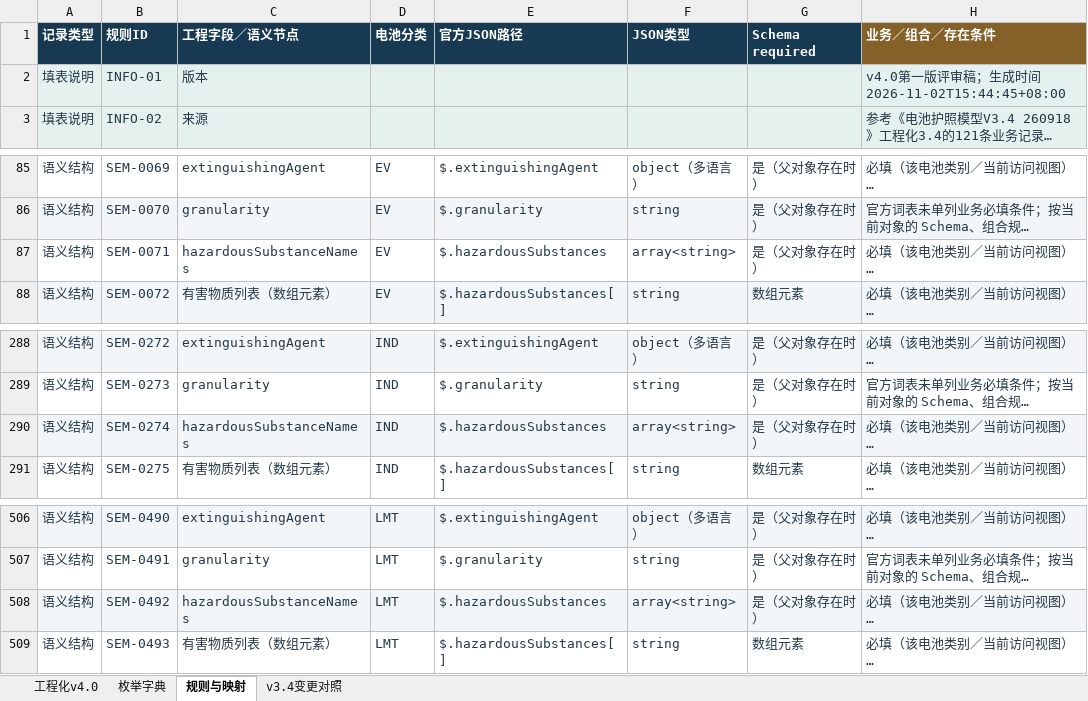
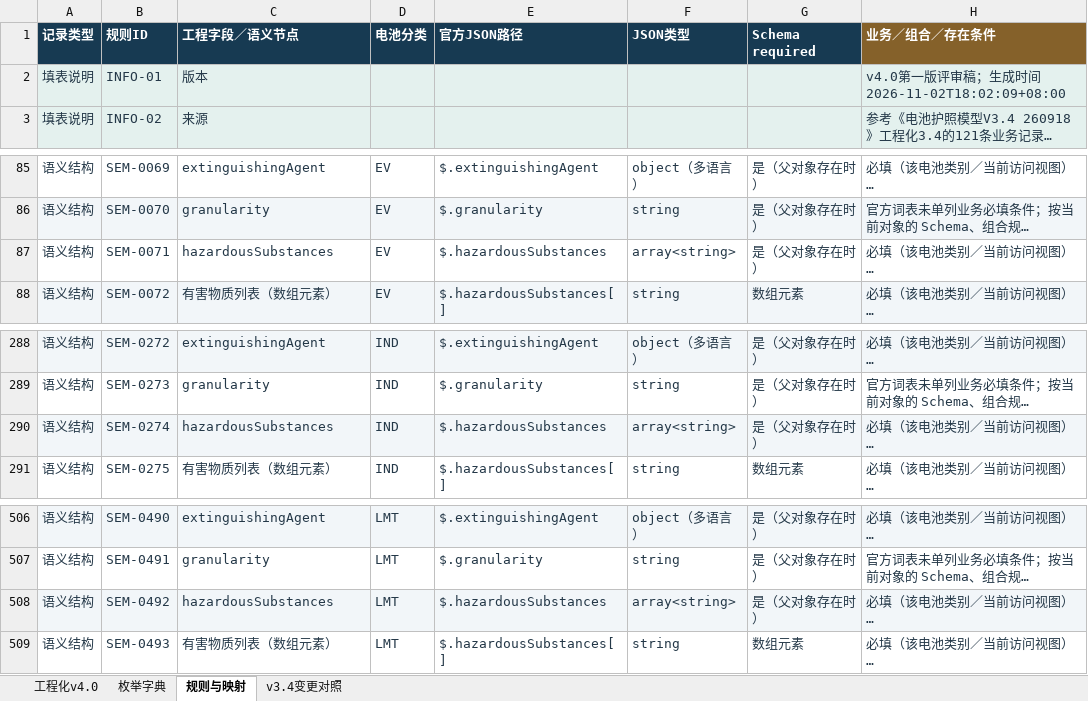
Before and after one commit to ningmengchang/zhucezhongxin, an Excel workbook: outputs/eu-dpp-registry-20261030/12_工程化字段表v4.0/电池护照_工程化字段表_v4.0_评审稿.xlsx, sheet 规则与映射, drawn as a sheet; only a part is shown, gaps mark what is left out; long unchanged cells end in …; values as stored, in another font and other column widths than the file's, no borders; table styles not drawn; the diff names each change by its address in the sheet, - before the commit and + after, or states it on an @@ line.

```diff
--- a/outputs/eu-dpp-registry-20261030/12_工程化字段表v4.0/电池护照_工程化字段表_v4.0_评审稿.xlsx (sheet 规则与映射)
+++ b/outputs/eu-dpp-registry-20261030/12_工程化字段表v4.0/电池护照_工程化字段表_v4.0_评审稿.xlsx (sheet 规则与映射)
-H2 (业务／组合／存在条件): v4.0第一版评审稿；生成时间 2026-11-02T15:44:45+08:00
+H2 (业务／组合／存在条件): v4.0第一版评审稿；生成时间 2026-11-02T18:02:09+08:00
-C87 (工程字段／语义节点): hazardousSubstanceNames
+C87 (工程字段／语义节点): hazardousSubstances
-C290 (工程字段／语义节点): hazardousSubstanceNames
+C290 (工程字段／语义节点): hazardousSubstances
-C508 (工程字段／语义节点): hazardousSubstanceNames
+C508 (工程字段／语义节点): hazardousSubstances
```
Also changed, not shown: sheet v3.4变更对照, sheet 工程化v4.0, hidden cells, 13 other files.
